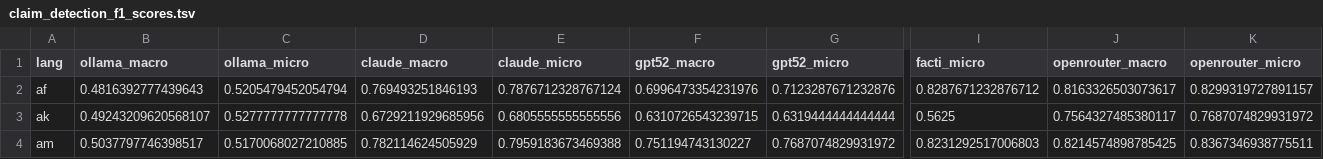
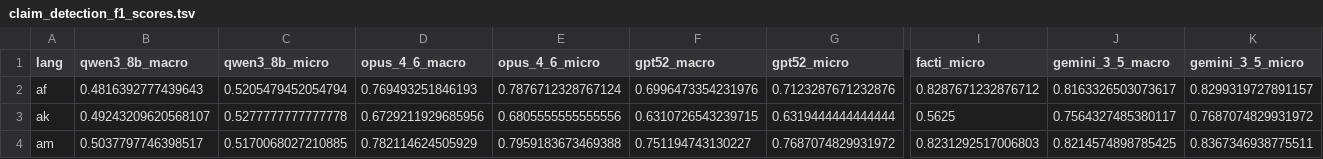
Before and after one commit to factiverse/factcheck-editor, a TSV file: data/claim_detection/claim_detection_f1_scores.tsv, drawn as a sheet; only a part is shown, gaps mark what is left out; the diff names each change by its address in the sheet, - before the commit and + after, or states it on an @@ line.

```diff
--- a/data/claim_detection/claim_detection_f1_scores.tsv
+++ b/data/claim_detection/claim_detection_f1_scores.tsv
-B1: ollama_macro
+B1: qwen3_8b_macro
-C1: ollama_micro
+C1: qwen3_8b_micro
-D1: claude_macro
+D1: opus_4_6_macro
-E1: claude_micro
+E1: opus_4_6_micro
-J1: openrouter_macro
+J1: gemini_3_5_macro
-K1: openrouter_micro
+K1: gemini_3_5_micro
```
Also changed, not shown: 5 other files.
